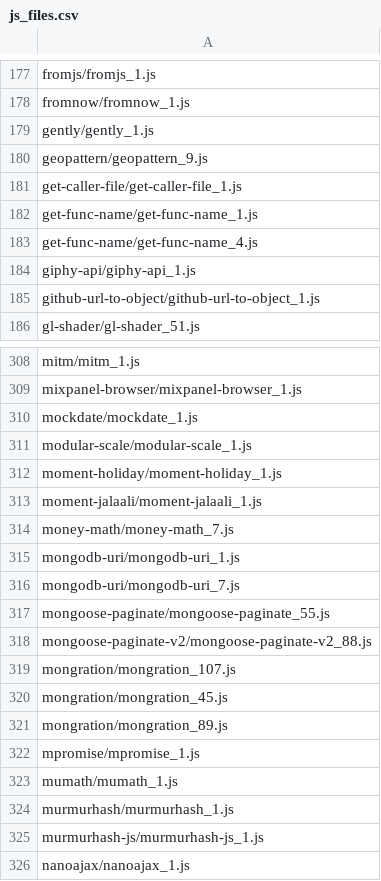
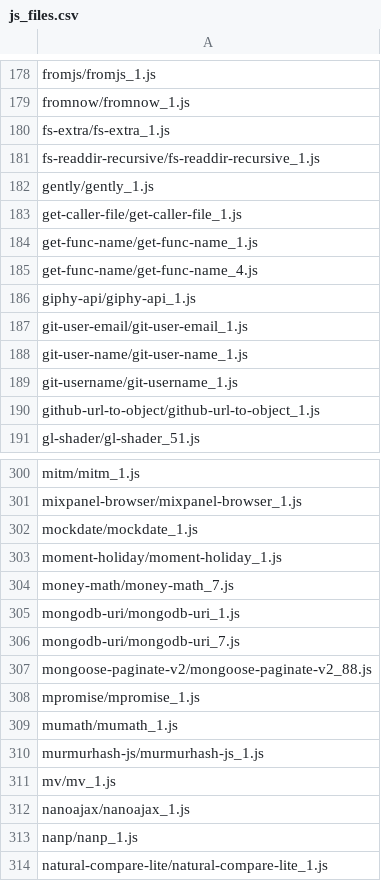
Before and after one commit to proglang/dts-generate-results, a CSV file: results/7_generate-declaration-files/js_files.csv, drawn as a sheet; only a part is shown, gaps mark what is left out; the shorter side is filled out with more unchanged rows; the diff covers the shown part only.

Commit message:
Update data on generated declaration files

```diff
--- a/results/7_generate-declaration-files/js_files.csv
+++ b/results/7_generate-declaration-files/js_files.csv
@@ -178,4 +179,5 @@ fromjs/fromjs_1.js
 fromnow/fromnow_1.js
+fs-extra/fs-extra_1.js
+fs-readdir-recursive/fs-readdir-recursive_1.js
 gently/gently_1.js
-geopattern/geopattern_9.js
 get-caller-file/get-caller-file_1.js
@@ -184,2 +186,5 @@ get-func-name/get-func-name_4.js
 giphy-api/giphy-api_1.js
+git-user-email/git-user-email_1.js
+git-user-name/git-user-name_1.js
+git-username/git-username_1.js
 github-url-to-object/github-url-to-object_1.js
@@ -310,5 +302,3 @@ mixpanel-browser/mixpanel-browser_1.js
 mockdate/mockdate_1.js
-modular-scale/modular-scale_1.js
 moment-holiday/moment-holiday_1.js
-moment-jalaali/moment-jalaali_1.js
 money-math/money-math_7.js
@@ -316,11 +306,7 @@ mongodb-uri/mongodb-uri_1.js
 mongodb-uri/mongodb-uri_7.js
-mongoose-paginate/mongoose-paginate_55.js
 mongoose-paginate-v2/mongoose-paginate-v2_88.js
-mongration/mongration_107.js
-mongration/mongration_45.js
-mongration/mongration_89.js
 mpromise/mpromise_1.js
 mumath/mumath_1.js
-murmurhash/murmurhash_1.js
 murmurhash-js/murmurhash-js_1.js
+mv/mv_1.js
 nanoajax/nanoajax_1.js
```
Also changed, not shown: 41 added rows, 50 removed rows and 7 edited cells elsewhere in this file, results/7_generate-declaration-files/declaration_files.csv.
